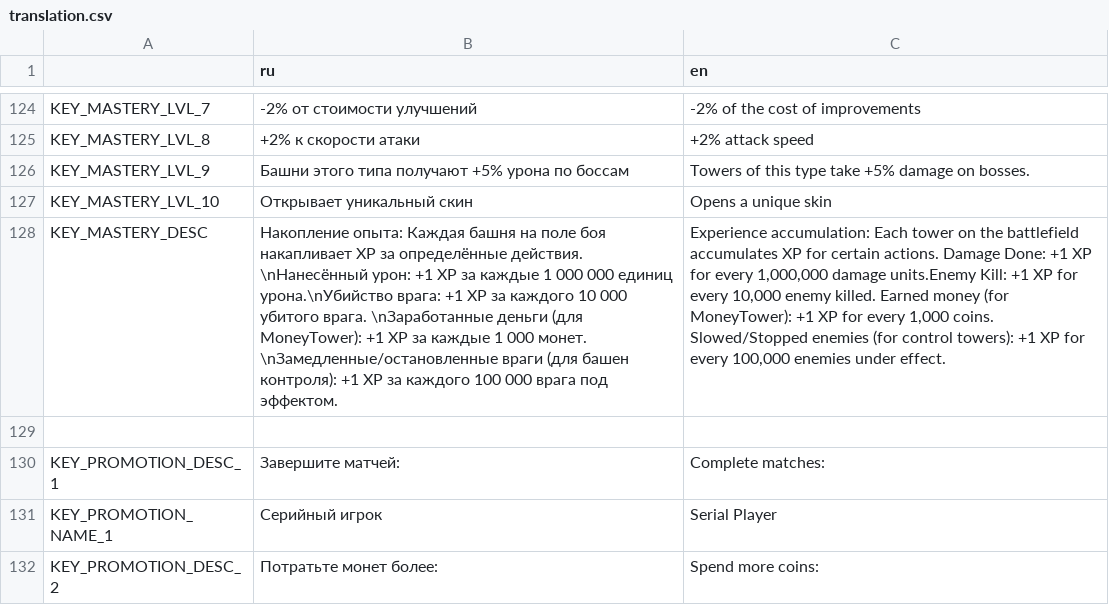
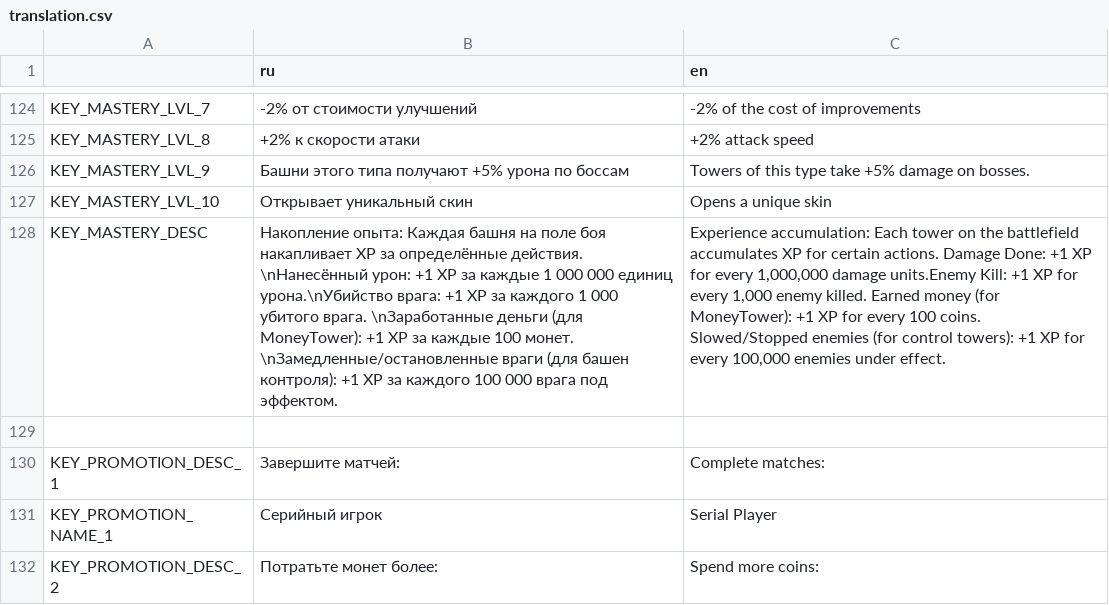
Before and after one commit to DanilQli/TowerDefence, a CSV file: lang/translation.csv, drawn as a sheet; only a part is shown, gaps mark what is left out; the diff names each change by its address in the sheet, - before the commit and + after, or states it on an @@ line.

```diff
--- a/lang/translation.csv
+++ b/lang/translation.csv
-B128 (ru): …за каждого 10 000 убитого врага. \nЗаработанные деньги (для MoneyTower): +1 XP за каждые 1 000 монет. \nЗамедленные/остановленные…
+B128 (ru): …за каждого 1 000 убитого врага. \nЗаработанные деньги (для MoneyTower): +1 XP за каждые 100 монет. \nЗамедленные/остановленные…
-C128 (en): …for every 10,000 enemy killed. Earned money (for MoneyTower): +1 XP for every 1,000 coins. Slowed/Stopped…
+C128 (en): …for every 1,000 enemy killed. Earned money (for MoneyTower): +1 XP for every 100 coins. Slowed/Stopped…
```
Also changed, not shown: 24 other files.
